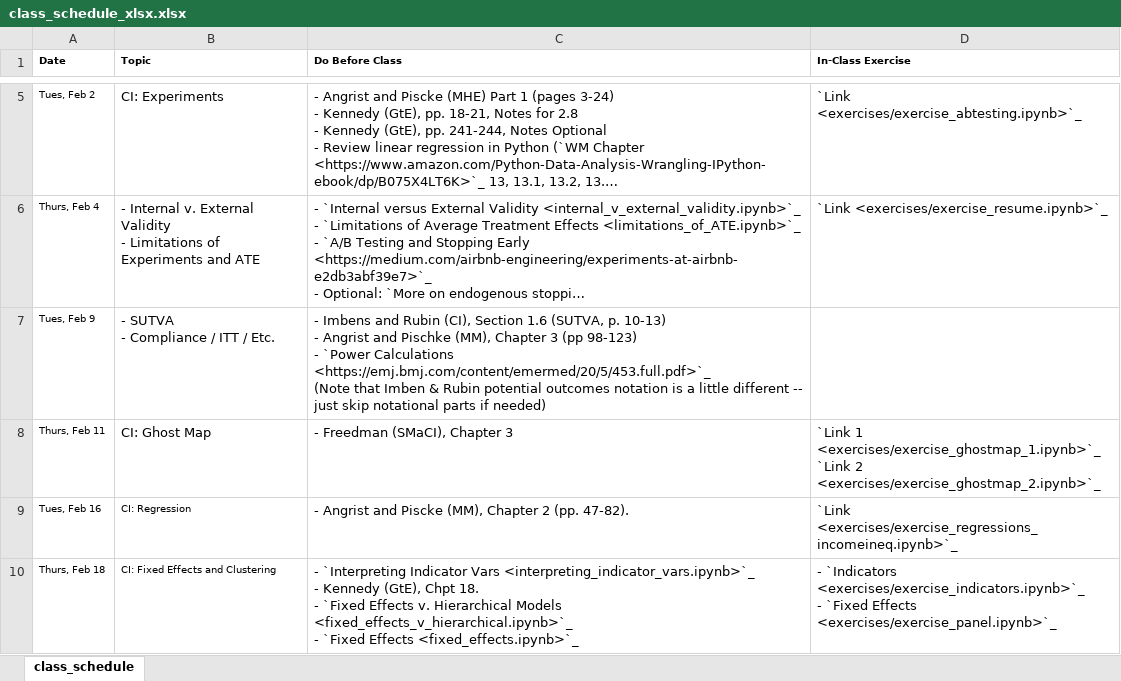
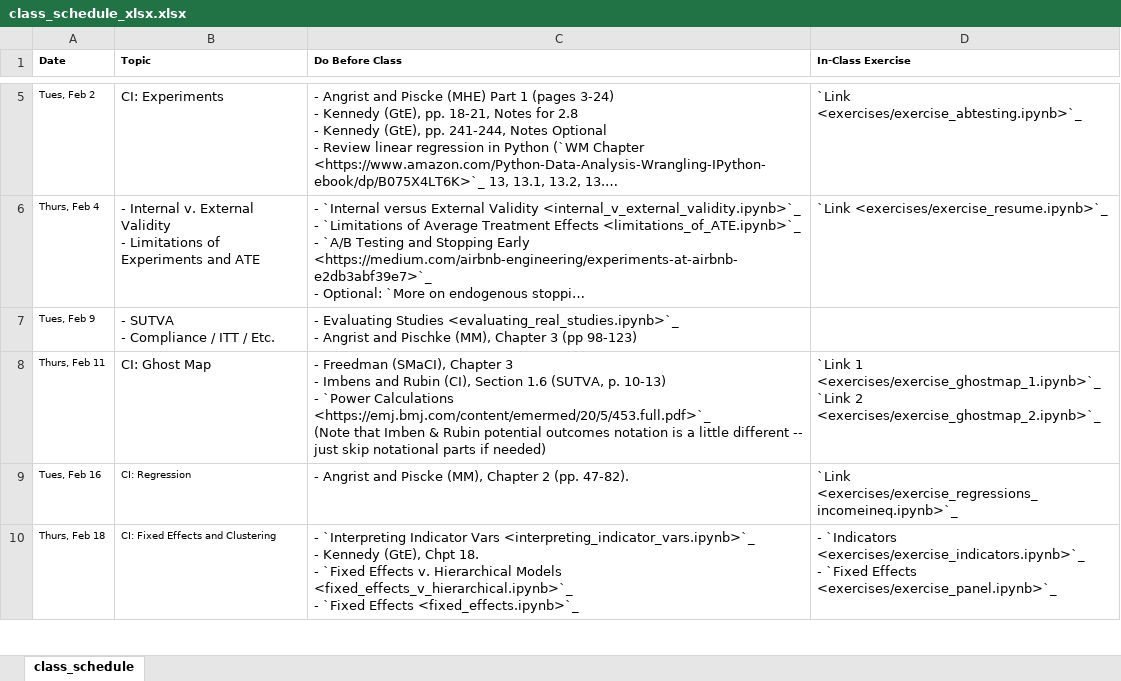
Before and after one commit to nickeubank/unifyingdatascience, an Excel workbook: source/class_schedule_xlsx.xlsx, sheet class_schedule, drawn as a sheet; only a part is shown, gaps mark what is left out; long unchanged cells end in …; values as stored, in another font and other column widths than the file's, no borders; ↵ is a line break in a cell; the diff names each change by its address in the sheet, - before the commit and + after, or states it on an @@ line.

Commit message:
evaluating in schedule

```diff
--- a/source/class_schedule_xlsx.xlsx (sheet class_schedule)
+++ b/source/class_schedule_xlsx.xlsx (sheet class_schedule)
-C7 (Do Before Class): - Imbens and Rubin (CI), Section 1.6 (SUTVA, p. 10-13) ↵ - Angrist and Pischke (MM), Chapter 3 (pp 98-123) ↵ - `Power Calculations <https://emj.bmj.com/content/emermed/20/5/453.full.pdf>`_ ↵ (Note that Imben & Rubin potential outcomes notation is a little different -- just skip notational parts if needed)
+C7 (Do Before Class): - Evaluating Studies <evaluating_real_studies.ipynb>`_ ↵ - Angrist and Pischke (MM), Chapter 3 (pp 98-123)
-C8 (Do Before Class): …Chapter 3
+C8 (Do Before Class): …Chapter 3 ↵ - Imbens and Rubin (CI), Section 1.6 (SUTVA, p. 10-13) ↵ - `Power Calculations <https://emj.bmj.com/content/emermed/20/5/453.full.pdf>`_ ↵ (Note that Imben & Rubin potential outcomes notation is a little different -- just skip notational parts if needed)
```
Also changed, not shown: 5 other files.
